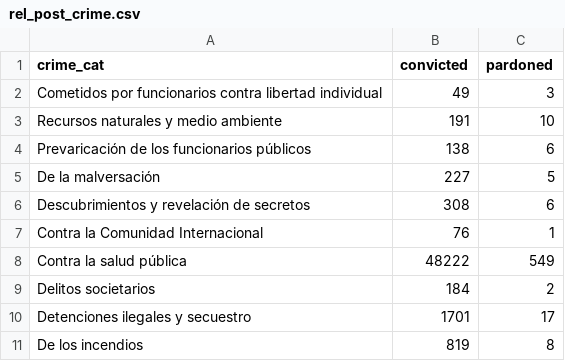
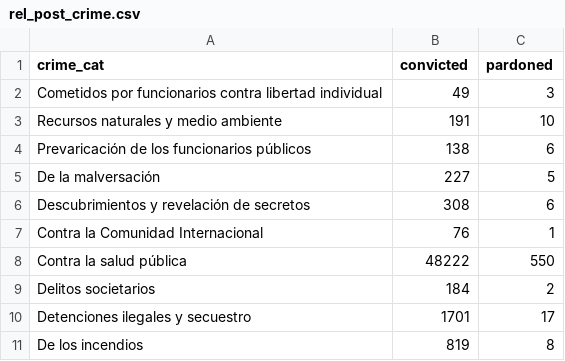
Before and after one commit to civio/elindultometro, a CSV file: data/rel_post_crime.csv, drawn as a sheet.

```diff
--- a/data/rel_post_crime.csv
+++ b/data/rel_post_crime.csv
@@ -7,3 +7,3 @@ Descubrimientos y revelación de secretos,308,6
 Contra la Comunidad Internacional,76,1
-Contra la salud pública,48222,549
+Contra la salud pública,48222,550
 Delitos societarios,184,2
```
Also changed, not shown: data/indultos_cat_crimen.csv, 1 other file.
